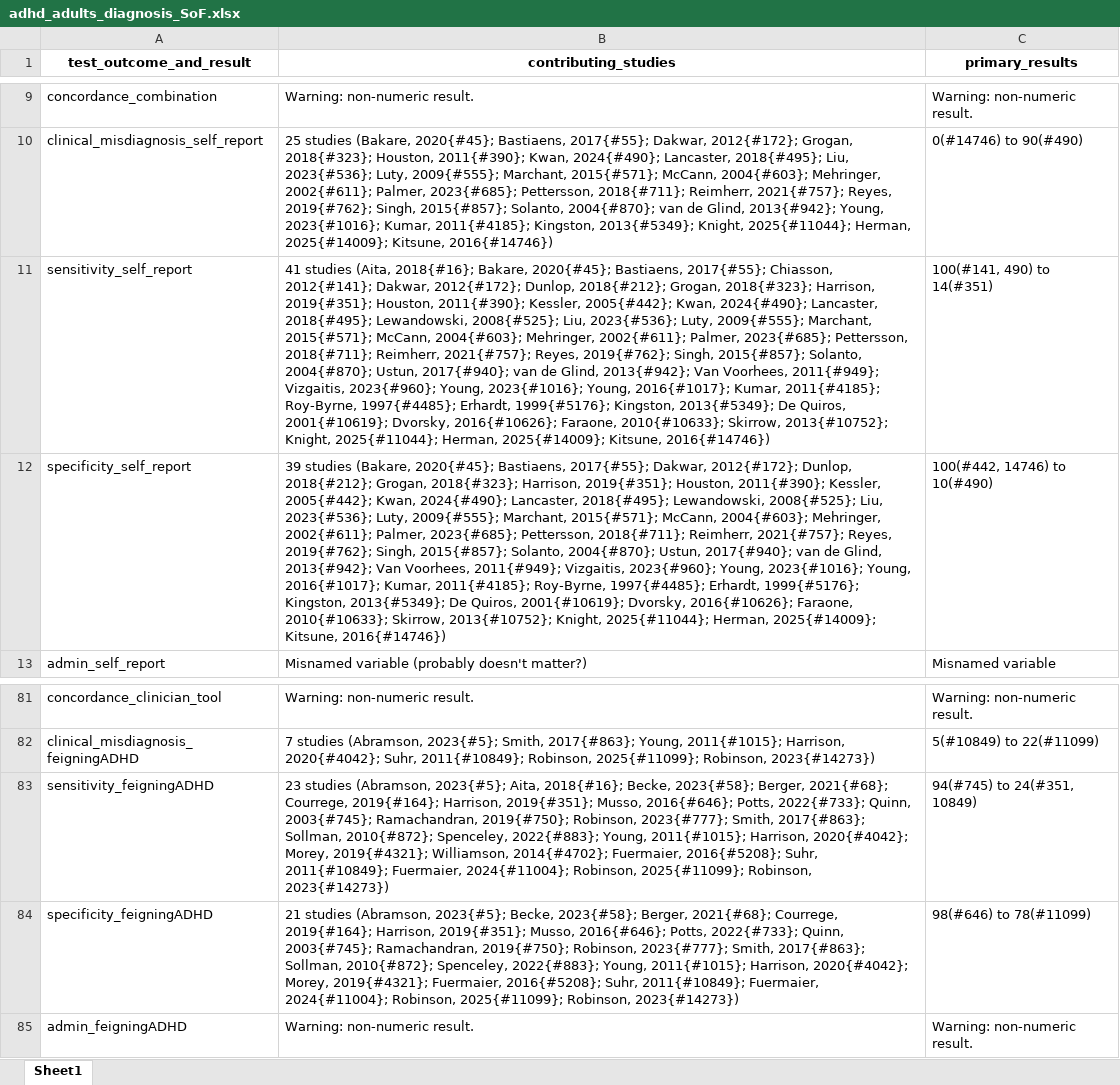
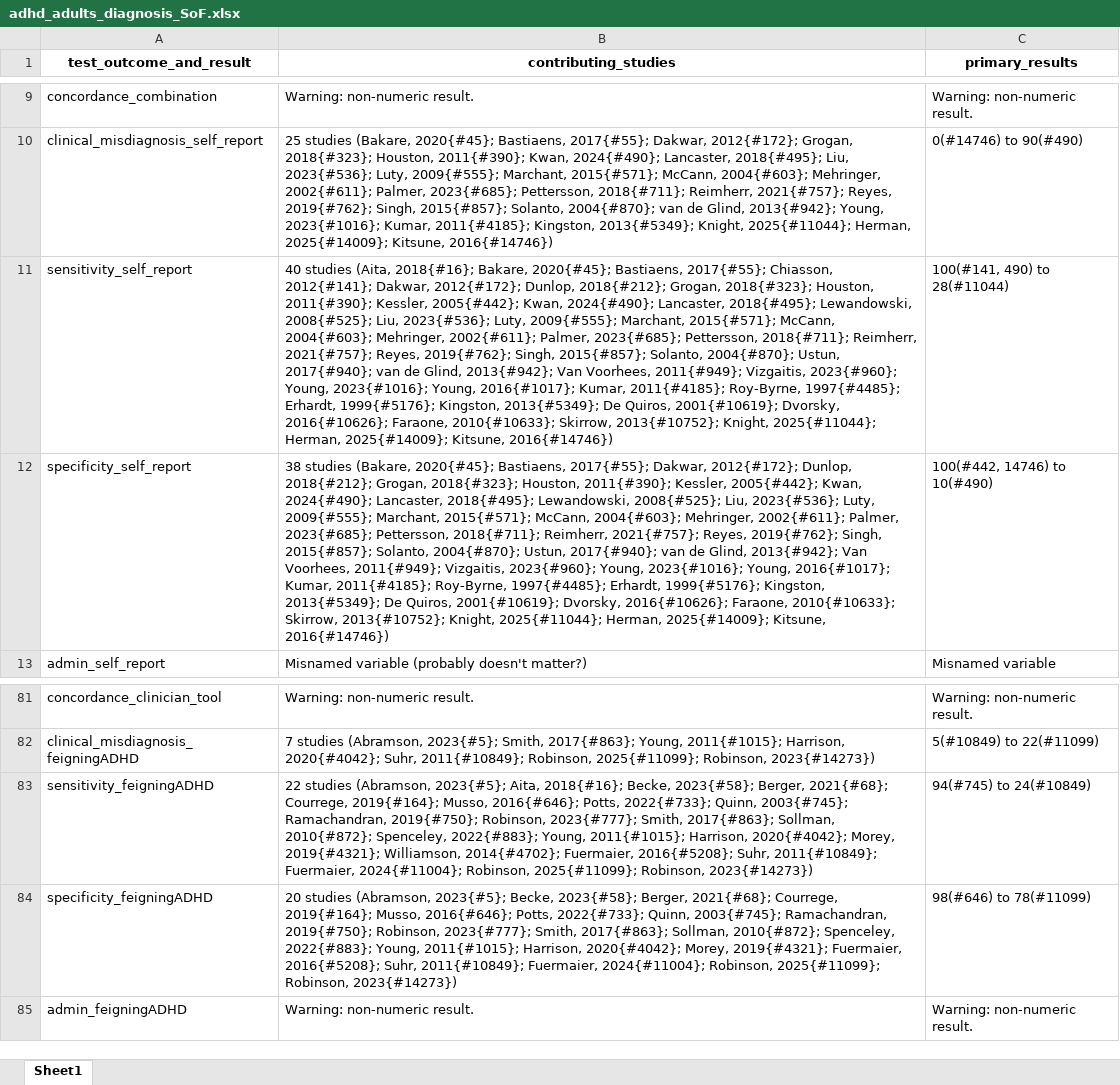
Before and after one commit to jeremymiles/adhd_git, an Excel workbook: adhd_adults_diagnosis_SoF.xlsx, sheet Sheet1, drawn as a sheet; only a part is shown, gaps mark what is left out; values as stored, in another font and other column widths than the file's, no borders; the diff names each change by its address in the sheet, - before the commit and + after, or states it on an @@ line.

```diff
--- a/adhd_adults_diagnosis_SoF.xlsx (sheet Sheet1)
+++ b/adhd_adults_diagnosis_SoF.xlsx (sheet Sheet1)
-B11 (contributing_studies): 41 studies (Aita, 2018{#16}; Bakare, 2020{#45}; Bastiaens, 2017{#55}; Chiasson, 2012{#141}; Dakwar, 2012{#172}; Dunlop, 2018{#212}; Grogan, 2018{#323}; Harrison, 2019{#351}; Houston, 2011{#390};…
+B11 (contributing_studies): 40 studies (Aita, 2018{#16}; Bakare, 2020{#45}; Bastiaens, 2017{#55}; Chiasson, 2012{#141}; Dakwar, 2012{#172}; Dunlop, 2018{#212}; Grogan, 2018{#323}; Houston, 2011{#390};…
-C11 (primary_results): 100(#141, 490) to 14(#351)
+C11 (primary_results): 100(#141, 490) to 28(#11044)
-B12 (contributing_studies): 39 studies (Bakare, 2020{#45}; Bastiaens, 2017{#55}; Dakwar, 2012{#172}; Dunlop, 2018{#212}; Grogan, 2018{#323}; Harrison, 2019{#351}; Houston, 2011{#390};…
+B12 (contributing_studies): 38 studies (Bakare, 2020{#45}; Bastiaens, 2017{#55}; Dakwar, 2012{#172}; Dunlop, 2018{#212}; Grogan, 2018{#323}; Houston, 2011{#390};…
-B83 (contributing_studies): 23 studies (Abramson, 2023{#5}; Aita, 2018{#16}; Becke, 2023{#58}; Berger, 2021{#68}; Courrege, 2019{#164}; Harrison, 2019{#351}; Musso, 2016{#646};…
+B83 (contributing_studies): 22 studies (Abramson, 2023{#5}; Aita, 2018{#16}; Becke, 2023{#58}; Berger, 2021{#68}; Courrege, 2019{#164}; Musso, 2016{#646};…
-C83 (primary_results): 94(#745) to 24(#351, 10849)
+C83 (primary_results): 94(#745) to 24(#10849)
-B84 (contributing_studies): 21 studies (Abramson, 2023{#5}; Becke, 2023{#58}; Berger, 2021{#68}; Courrege, 2019{#164}; Harrison, 2019{#351}; Musso, 2016{#646};…
+B84 (contributing_studies): 20 studies (Abramson, 2023{#5}; Becke, 2023{#58}; Berger, 2021{#68}; Courrege, 2019{#164}; Musso, 2016{#646};…
```
Also changed, not shown: 3 other files.
